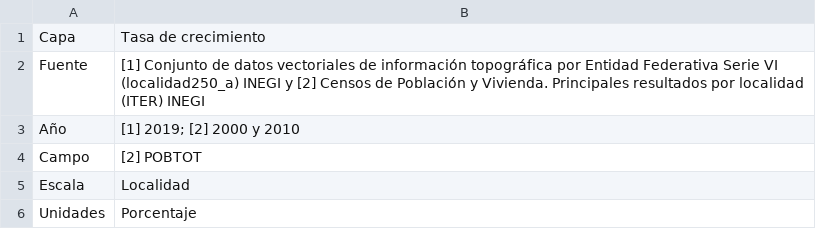
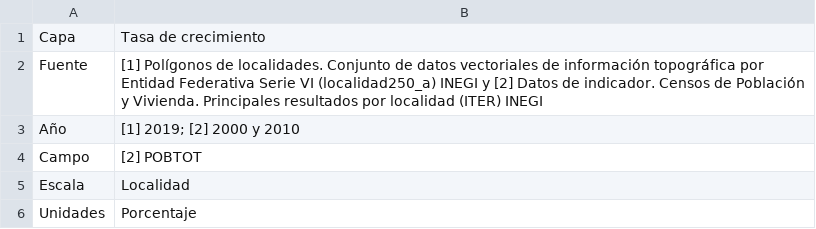
Before and after one commit to lancis-apc/fomix, a CSV file: docs/source/recursos/urbano/tabla_insumos_fv_urb_dem_tasa_crecimiento.csv, drawn as a sheet.

```diff
--- a/docs/source/recursos/urbano/tabla_insumos_fv_urb_dem_tasa_crecimiento.csv
+++ b/docs/source/recursos/urbano/tabla_insumos_fv_urb_dem_tasa_crecimiento.csv
@@ -1,3 +1,3 @@
 Capa,Tasa de crecimiento
-Fuente,[1] Conjunto de datos vectoriales de información topográfica por Entidad Federativa Serie VI (localidad250_a) INEGI y [2] Censos de Población y Vivienda. Principales resultados por localidad (ITER) INEGI
+Fuente,[1] Polígonos de localidades. Conjunto de datos vectoriales de información topográfica por Entidad Federativa Serie VI (localidad250_a) INEGI y [2] Datos de indicador. Censos de Población y Vivienda. Principales resultados por localidad (ITER) INEGI
 Año,[1] 2019; [2] 2000 y 2010
```
Also changed, not shown: docs/source/recursos/urbano/tabla_insumos_fv_urb_dem_densidad.csv, docs/source/recursos/urbano/tabla_insumos_fv_urb_dem_inmigracion.csv, 52 other files.
